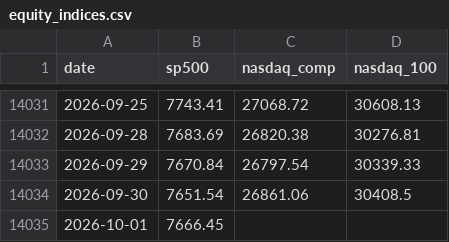
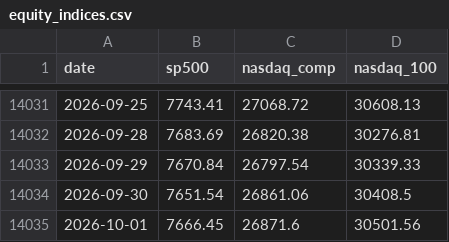
Before and after one commit to soohucn-gif/macro5-dashboard, a CSV file: data/equity_indices.csv, drawn as a sheet; only a part is shown, gaps mark what is left out.

```diff
--- a/data/equity_indices.csv
+++ b/data/equity_indices.csv
@@ -14034,2 +14034,2 @@ date,sp500,nasdaq_comp,nasdaq_100
 2026-09-30,7651.54,26861.06,30408.5
-2026-10-01,7666.45,,
+2026-10-01,7666.45,26871.6,30501.56
```
Also changed, not shown: data/bitcoin.csv, 5 other files.
